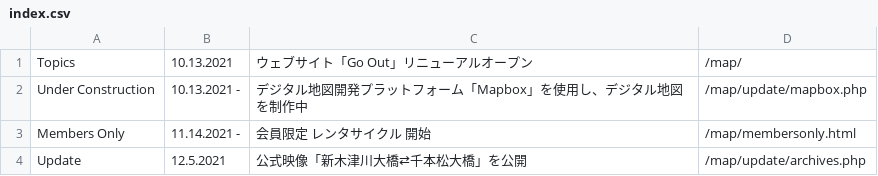
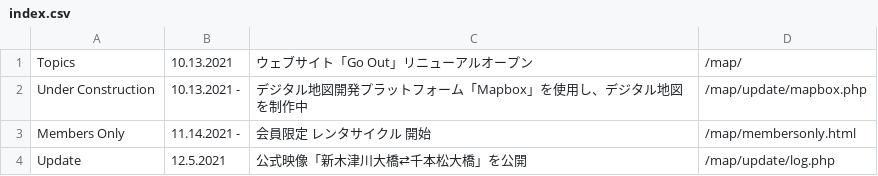
Before and after one commit to creative-community-pehu/goout, a CSV file: update/index.csv, drawn as a sheet.

Commit message:
Update index.csv

```diff
--- a/update/index.csv
+++ b/update/index.csv
@@ -3,2 +3,2 @@ Under Construction,10.13.2021 -,"デジタル地図開発プラットフォー
 Members Only,11.14.2021 -,"会員限定 レンタサイクル 開始",/map/membersonly.html
-Update,12.5.2021,"公式映像「新木津川大橋⇄千本松大橋」を公開",/map/update/archives.php
+Update,12.5.2021,"公式映像「新木津川大橋⇄千本松大橋」を公開",/map/update/log.php
```
